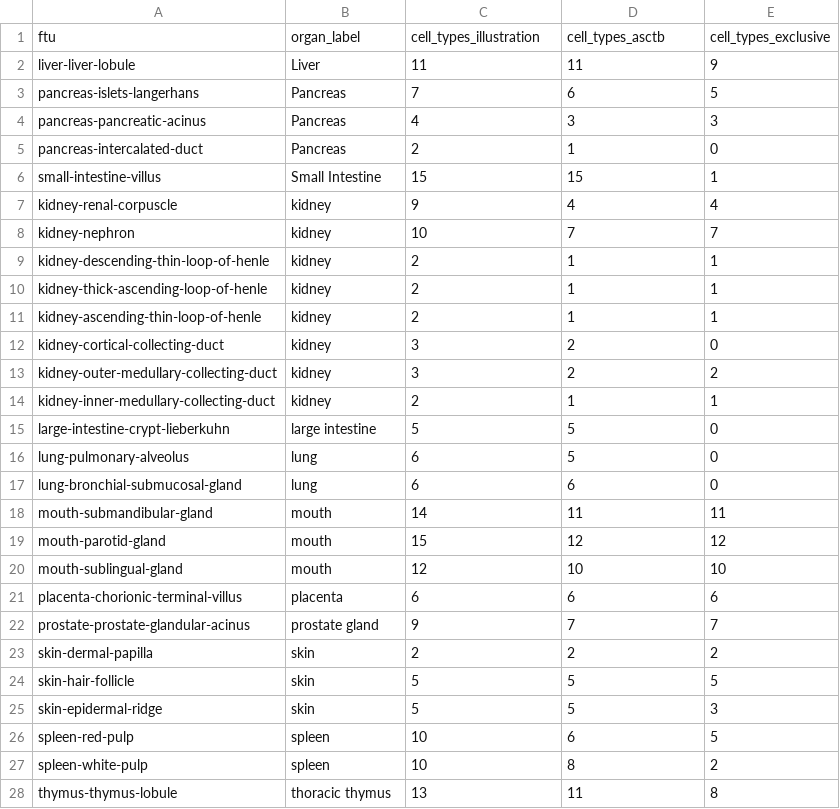
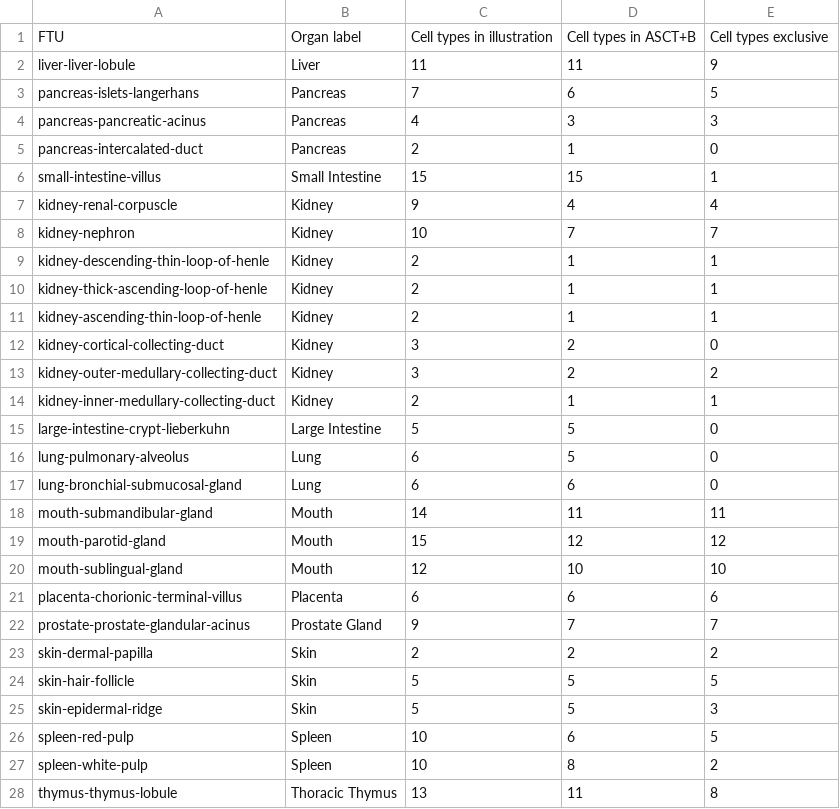
Before and after one commit to cns-iu/hra-ftu-explorer-supporting-information, a CSV file: data-preprocessor/reports/cell_types_in_ftu_report.csv, drawn as a sheet.

Commit message:
Re-ran report

```diff
--- a/data-preprocessor/reports/cell_types_in_ftu_report.csv
+++ b/data-preprocessor/reports/cell_types_in_ftu_report.csv
@@ -1,2 +1,2 @@
-ftu,organ_label,cell_types_illustration,cell_types_asctb,cell_types_exclusive
+FTU,Organ label,Cell types in illustration,Cell types in ASCT+B,Cell types exclusive
 liver-liver-lobule,Liver,11,11,9
@@ -6,23 +6,23 @@ pancreas-intercalated-duct,Pancreas,2,1,0
 small-intestine-villus,Small Intestine,15,15,1
-kidney-renal-corpuscle,kidney,9,4,4
-kidney-nephron,kidney,10,7,7
-kidney-descending-thin-loop-of-henle,kidney,2,1,1
-kidney-thick-ascending-loop-of-henle,kidney,2,1,1
-kidney-ascending-thin-loop-of-henle,kidney,2,1,1
-kidney-cortical-collecting-duct,kidney,3,2,0
-kidney-outer-medullary-collecting-duct,kidney,3,2,2
-kidney-inner-medullary-collecting-duct,kidney,2,1,1
-large-intestine-crypt-lieberkuhn,large intestine,5,5,0
-lung-pulmonary-alveolus,lung,6,5,0
-lung-bronchial-submucosal-gland,lung,6,6,0
-mouth-submandibular-gland,mouth,14,11,11
-mouth-parotid-gland,mouth,15,12,12
-mouth-sublingual-gland,mouth,12,10,10
-placenta-chorionic-terminal-villus,placenta,6,6,6
-prostate-prostate-glandular-acinus,prostate gland,9,7,7
-skin-dermal-papilla,skin,2,2,2
-skin-hair-follicle,skin,5,5,5
-skin-epidermal-ridge,skin,5,5,3
-spleen-red-pulp,spleen,10,6,5
-spleen-white-pulp,spleen,10,8,2
-thymus-thymus-lobule,thoracic thymus,13,11,8
+kidney-renal-corpuscle,Kidney,9,4,4
+kidney-nephron,Kidney,10,7,7
+kidney-descending-thin-loop-of-henle,Kidney,2,1,1
+kidney-thick-ascending-loop-of-henle,Kidney,2,1,1
+kidney-ascending-thin-loop-of-henle,Kidney,2,1,1
+kidney-cortical-collecting-duct,Kidney,3,2,0
+kidney-outer-medullary-collecting-duct,Kidney,3,2,2
+kidney-inner-medullary-collecting-duct,Kidney,2,1,1
+large-intestine-crypt-lieberkuhn,Large Intestine,5,5,0
+lung-pulmonary-alveolus,Lung,6,5,0
+lung-bronchial-submucosal-gland,Lung,6,6,0
+mouth-submandibular-gland,Mouth,14,11,11
+mouth-parotid-gland,Mouth,15,12,12
+mouth-sublingual-gland,Mouth,12,10,10
+placenta-chorionic-terminal-villus,Placenta,6,6,6
+prostate-prostate-glandular-acinus,Prostate Gland,9,7,7
+skin-dermal-papilla,Skin,2,2,2
+skin-hair-follicle,Skin,5,5,5
+skin-epidermal-ridge,Skin,5,5,3
+spleen-red-pulp,Spleen,10,6,5
+spleen-white-pulp,Spleen,10,8,2
+thymus-thymus-lobule,Thoracic Thymus,13,11,8
```
Also changed, not shown: 1 other file.
